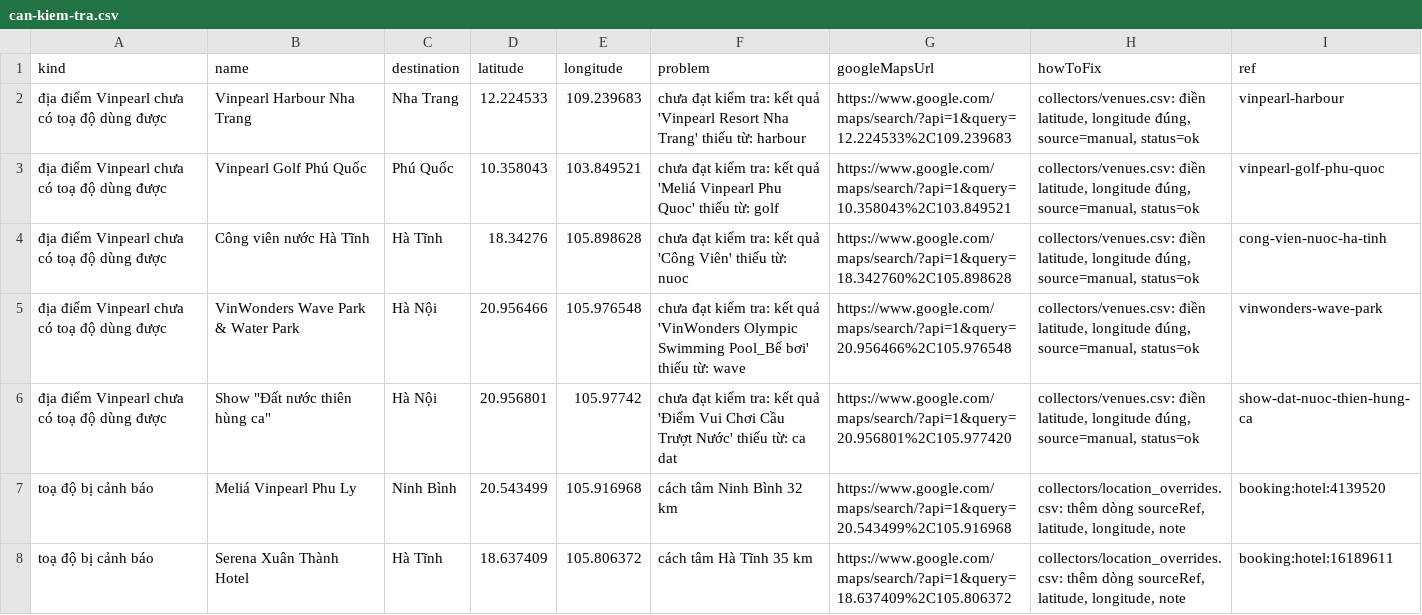
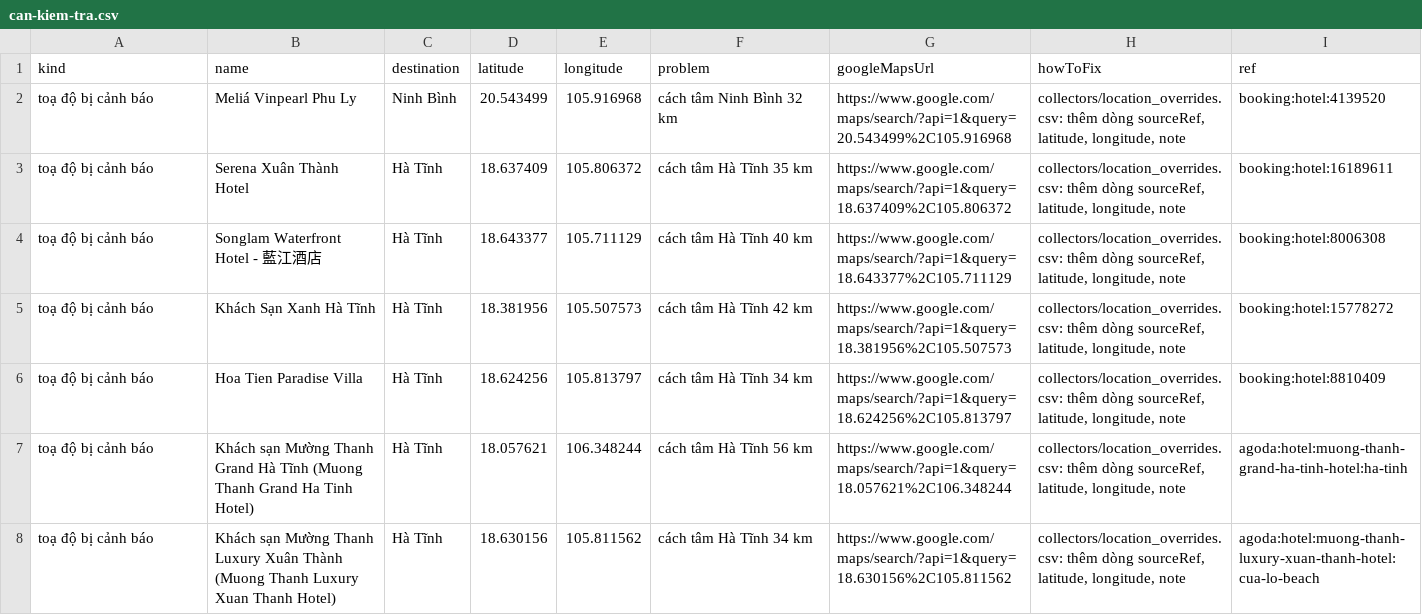
Before and after one commit to dangkhoi3107/crawl_data_vsf, a CSV file: data/map/can-kiem-tra.csv, drawn as a sheet; only a part is shown; the shorter side is filled out with more unchanged rows; the diff covers the shown part only.

```diff
--- a/data/map/can-kiem-tra.csv
+++ b/data/map/can-kiem-tra.csv
@@ -1,7 +1,2 @@
 kind,name,destination,latitude,longitude,problem,googleMapsUrl,howToFix,ref
-địa điểm Vinpearl chưa có toạ độ dùng được,Vinpearl Harbour Nha Trang,Nha Trang,12.224533,109.239683,chưa đạt kiểm tra: kết quả 'Vinpearl Resort Nha Trang' thiếu từ: harbour,https://www.google.com/maps/search/?api=1&query=12.224533%2C109.239683,"collectors/venues.csv: điền latitude, longitude đúng, source=manual, status=ok",vinpearl-harbour
-địa điểm Vinpearl chưa có toạ độ dùng được,Vinpearl Golf Phú Quốc,Phú Quốc,10.358043,103.849521,chưa đạt kiểm tra: kết quả 'Meliá Vinpearl Phu Quoc' thiếu từ: golf,https://www.google.com/maps/search/?api=1&query=10.358043%2C103.849521,"collectors/venues.csv: điền latitude, longitude đúng, source=manual, status=ok",vinpearl-golf-phu-quoc
-địa điểm Vinpearl chưa có toạ độ dùng được,Công viên nước Hà Tĩnh,Hà Tĩnh,18.34276,105.898628,chưa đạt kiểm tra: kết quả 'Công Viên' thiếu từ: nuoc,https://www.google.com/maps/search/?api=1&query=18.342760%2C105.898628,"collectors/venues.csv: điền latitude, longitude đúng, source=manual, status=ok",cong-vien-nuoc-ha-tinh
-địa điểm Vinpearl chưa có toạ độ dùng được,VinWonders Wave Park & Water Park,Hà Nội,20.956466,105.976548,chưa đạt kiểm tra: kết quả 'VinWonders Olympic Swimming Pool_Bể bơi' thiếu từ: wave,https://www.google.com/maps/search/?api=1&query=20.956466%2C105.976548,"collectors/venues.csv: điền latitude, longitude đúng, source=manual, status=ok",vinwonders-wave-park
-địa điểm Vinpearl chưa có toạ độ dùng được,"Show ""Đất nước thiên hùng ca""",Hà Nội,20.956801,105.97742,chưa đạt kiểm tra: kết quả 'Điểm Vui Chơi Cầu Trượt Nước' thiếu từ: ca dat,https://www.google.com/maps/search/?api=1&query=20.956801%2C105.977420,"collectors/venues.csv: điền latitude, longitude đúng, source=manual, status=ok",show-dat-nuoc-thien-hung-ca
 toạ độ bị cảnh báo,Meliá Vinpearl Phu Ly,Ninh Bình,20.543499,105.916968,cách tâm Ninh Bình 32 km,https://www.google.com/maps/search/?api=1&query=20.543499%2C105.916968,"collectors/location_overrides.csv: thêm dòng sourceRef, latitude, longitude, note",booking:hotel:4139520
```
Also changed, not shown: 1 added row and 32 edited cells elsewhere in this file, collectors/venues.csv, data/dedup_report.csv, 22 other files.
